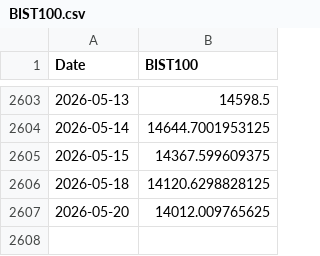
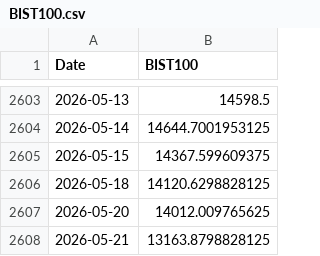
Before and after one commit to Yusufygc/YapayZeka_ile_Hisse_Fiyat_Tahmini, a CSV file: data/macro/BIST100.csv, drawn as a sheet; only a part is shown, gaps mark what is left out; the diff names each change by its address in the sheet, - before the commit and + after, or states it on an @@ line.

```diff
--- a/data/macro/BIST100.csv
+++ b/data/macro/BIST100.csv
+row 2608: 2026-05-21 | 13163.8798828125
```
Also changed, not shown: data/AKBNK.csv, data/TUPRS.csv, 3 other files.
